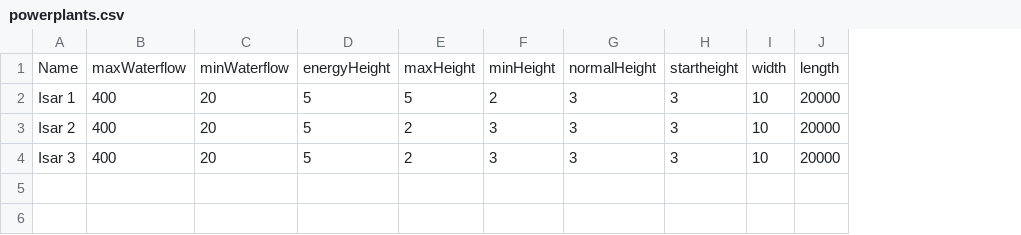
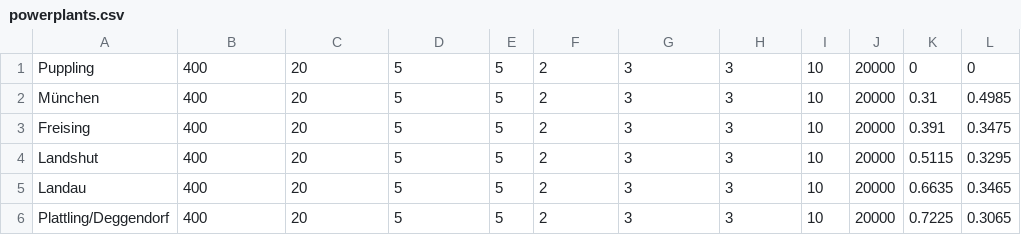
Before and after one commit to luggers-z/marketflow, a CSV file: src/main/resources/powerplants.csv, drawn as a sheet; removed rows and columns are numbered as before the commit, all else as after; the diff names each change by its address in the sheet, - before the commit and + after, or states it on an @@ line.

```diff
--- a/src/main/resources/powerplants.csv
+++ b/src/main/resources/powerplants.csv
-column A, rows 3-4: Isar 2 | Isar 3
+column A, rows 1-2: Puppling | München
+column E, rows 1-2: 5 | 5
-column F, rows 3-4: 3 | 3
+column K, rows 1-2: 0 | 0.31
+column L, rows 1-2: 0 | 0.4985
-row 1: Name | maxWaterflow | minWaterflow | energyHeight | maxHeight | minHeight | normalHeight | startheight | width | length
-row 2: Isar 1 | 400 | 20 | 5 | 5 | 2 | 3 | 3 | 10 | 20000
+row 3: Freising | 400 | 20 | 5 | 5 | 2 | 3 | 3 | 10 | 20000 | 0.391 | 0.3475
+row 4: Landshut | 400 | 20 | 5 | 5 | 2 | 3 | 3 | 10 | 20000 | 0.5115 | 0.3295
+row 5: Landau | 400 | 20 | 5 | 5 | 2 | 3 | 3 | 10 | 20000 | 0.6635 | 0.3465
+row 6: Plattling/Deggendorf | 400 | 20 | 5 | 5 | 2 | 3 | 3 | 10 | 20000 | 0.7225 | 0.3065
```
Also changed, not shown: 9 other files.
